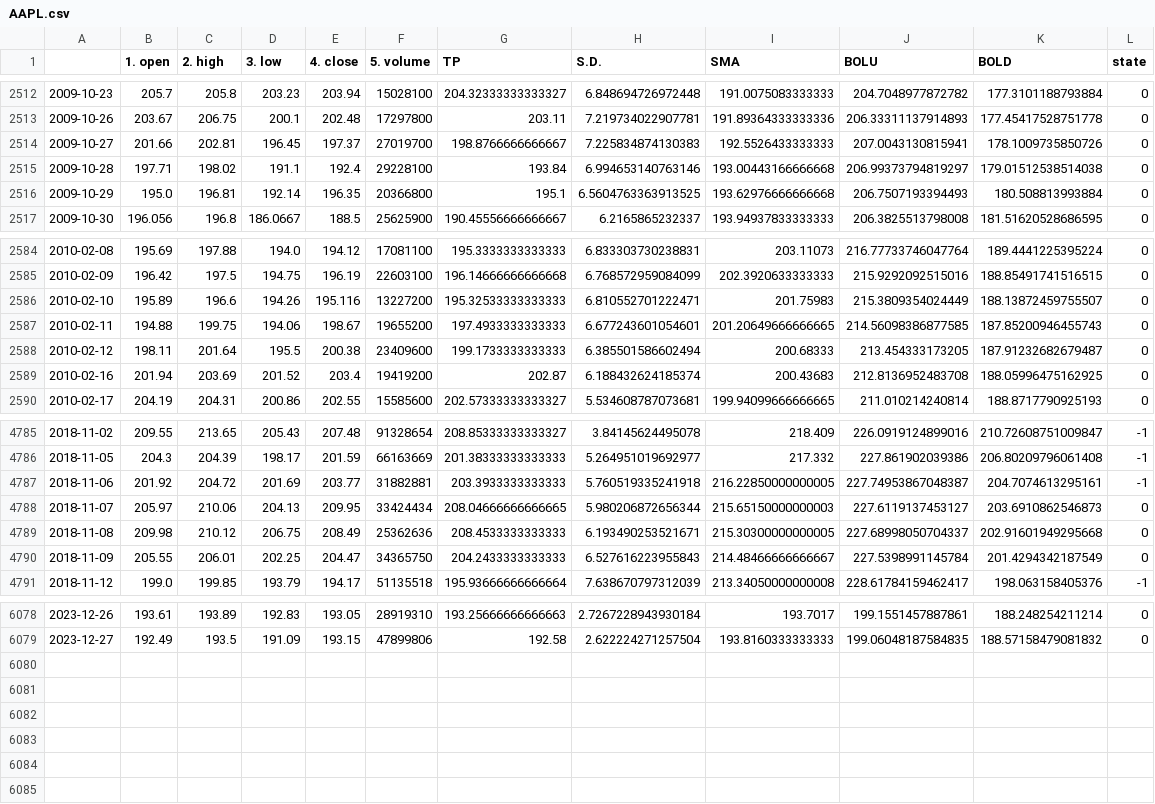
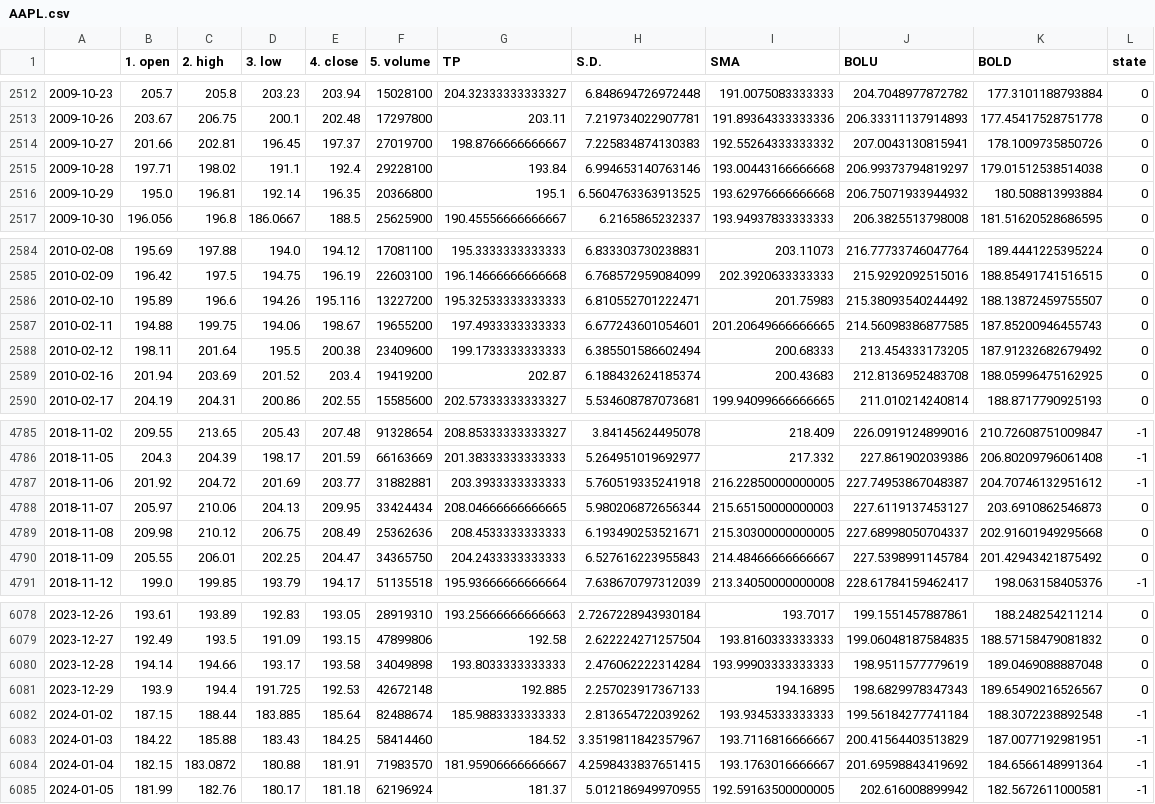
Before and after one commit to zhems/StockAnalysis, a CSV file: tsdaily_dfs/AAPL.csv, drawn as a sheet; only a part is shown, gaps mark what is left out; the diff covers the shown part only.

```diff
--- a/tsdaily_dfs/AAPL.csv
+++ b/tsdaily_dfs/AAPL.csv
@@ -2513,5 +2513,5 @@
 2009-10-26,203.67,206.75,200.1,202.48,17297800,203.11,7.219734022907781,191.89364333333336,206.33311137914893,177.45417528751778,0
-2009-10-27,201.66,202.81,196.45,197.37,27019700,198.8766666666667,7.225834874130383,192.5526433333333,207.0043130815941,178.1009735850726,0
+2009-10-27,201.66,202.81,196.45,197.37,27019700,198.8766666666667,7.225834874130383,192.55264333333332,207.0043130815941,178.1009735850726,0
 2009-10-28,197.71,198.02,191.1,192.4,29228100,193.84,6.994653140763146,193.00443166666668,206.99373794819297,179.01512538514038,0
-2009-10-29,195.0,196.81,192.14,196.35,20366800,195.1,6.5604763363913525,193.62976666666668,206.7507193394493,180.508813993884,0
+2009-10-29,195.0,196.81,192.14,196.35,20366800,195.1,6.5604763363913525,193.62976666666668,206.75071933944932,180.508813993884,0
 2009-10-30,196.056,196.8,186.0667,188.5,25625900,190.45556666666667,6.2165865232337,193.94937833333333,206.3825513798008,181.51620528686595,0
@@ -2585,5 +2585,5 @@
 2010-02-09,196.42,197.5,194.75,196.19,22603100,196.14666666666668,6.768572959084099,202.3920633333333,215.9292092515016,188.85491741516515,0
-2010-02-10,195.89,196.6,194.26,195.116,13227200,195.32533333333333,6.810552701222471,201.75983,215.3809354024449,188.13872459755507,0
+2010-02-10,195.89,196.6,194.26,195.116,13227200,195.32533333333333,6.810552701222471,201.75983,215.38093540244492,188.13872459755507,0
 2010-02-11,194.88,199.75,194.06,198.67,19655200,197.4933333333333,6.677243601054601,201.20649666666665,214.56098386877585,187.85200946455743,0
-2010-02-12,198.11,201.64,195.5,200.38,23409600,199.1733333333333,6.385501586602494,200.68333,213.454333173205,187.91232682679487,0
+2010-02-12,198.11,201.64,195.5,200.38,23409600,199.1733333333333,6.385501586602494,200.68333,213.454333173205,187.91232682679492,0
 2010-02-16,201.94,203.69,201.52,203.4,19419200,202.87,6.188432624185374,200.43683,212.8136952483708,188.05996475162925,0
@@ -4786,6 +4786,6 @@
 2018-11-05,204.3,204.39,198.17,201.59,66163669,201.38333333333333,5.264951019692977,217.332,227.861902039386,206.80209796061408,-1
-2018-11-06,201.92,204.72,201.69,203.77,31882881,203.3933333333333,5.760519335241918,216.22850000000005,227.74953867048387,204.7074613295161,-1
+2018-11-06,201.92,204.72,201.69,203.77,31882881,203.3933333333333,5.760519335241918,216.22850000000005,227.74953867048387,204.70746132951612,-1
 2018-11-07,205.97,210.06,204.13,209.95,33424434,208.04666666666665,5.980206872656344,215.65150000000003,227.6119137453127,203.6910862546873,0
 2018-11-08,209.98,210.12,206.75,208.49,25362636,208.4533333333333,6.193490253521671,215.30300000000005,227.68998050704337,202.91601949295668,0
-2018-11-09,205.55,206.01,202.25,204.47,34365750,204.2433333333333,6.527616223955843,214.48466666666667,227.5398991145784,201.4294342187549,0
+2018-11-09,205.55,206.01,202.25,204.47,34365750,204.2433333333333,6.527616223955843,214.48466666666667,227.5398991145784,201.42943421875492,0
 2018-11-12,199.0,199.85,193.79,194.17,51135518,195.93666666666664,7.638670797312039,213.34050000000008,228.61784159462417,198.063158405376,-1
@@ -6079 +6079,7 @@
 2023-12-27,192.49,193.5,191.09,193.15,47899806,192.58,2.622224271257504,193.8160333333333,199.06048187584835,188.57158479081832,0
+2023-12-28,194.14,194.66,193.17,193.58,34049898,193.8033333333333,2.476062222314284,193.99903333333333,198.9511577779619,189.0469088887048,0
+2023-12-29,193.9,194.4,191.725,192.53,42672148,192.885,2.257023917367133,194.16895,198.6829978347343,189.65490216526567,0
+2024-01-02,187.15,188.44,183.885,185.64,82488674,185.9883333333333,2.813654722039262,193.9345333333333,199.56184277741184,188.3072238892548,-1
+2024-01-03,184.22,185.88,183.43,184.25,58414460,184.52,3.3519811842357967,193.7116816666667,200.41564403513829,187.0077192981951,-1
+2024-01-04,182.15,183.0872,180.88,181.91,71983570,181.95906666666667,4.2598433837651415,193.1763016666667,201.69598843419692,184.6566148991364,-1
+2024-01-05,181.99,182.76,180.17,181.18,62196924,181.37,5.012186949970955,192.59163500000005,202.616008899942,182.5672611000581,-1
```
Also changed, not shown: 22 edited cells elsewhere in this file, pe_ratio_dfs/MSFT.csv, pe_ratio_dfs/PM.csv, 8 other files.
